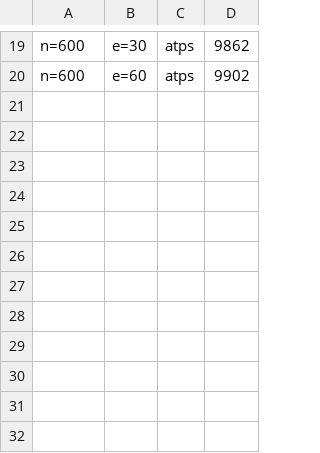
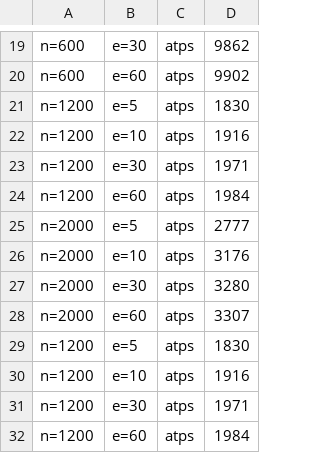
Before and after one commit to kingstenzzz/PaymentHub, a CSV file: nocust.csv, drawn as a sheet; only a part is shown, gaps mark what is left out.

```diff
--- a/nocust.csv
+++ b/nocust.csv
@@ -20 +20,13 @@ n=600,e=30,atps,9862
 n=600,e=60,atps,9902
+n=1200,e=5,atps,1830
+n=1200,e=10,atps,1916
+n=1200,e=30,atps,1971
+n=1200,e=60,atps,1984
+n=2000,e=5,atps,2777
+n=2000,e=10,atps,3176
+n=2000,e=30,atps,3280
+n=2000,e=60,atps,3307
+n=1200,e=5,atps,1830
+n=1200,e=10,atps,1916
+n=1200,e=30,atps,1971
+n=1200,e=60,atps,1984
```
Also changed, not shown: 30 other files.
